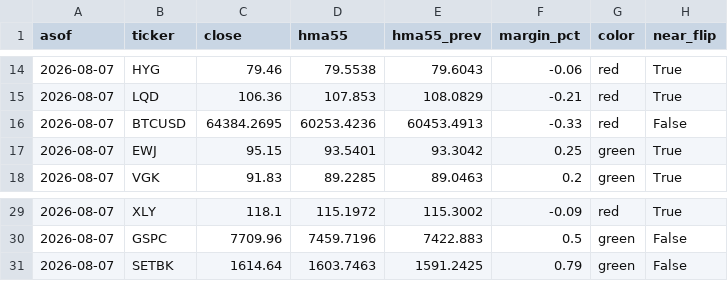
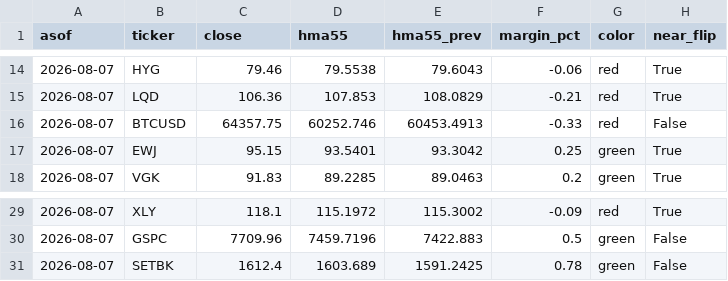
Before and after one commit to 8wy88kzpj9-pixel/hull-price-pipeline, a CSV file: data/hull_weekly.csv, drawn as a sheet; only a part is shown, gaps mark what is left out.

```diff
--- a/data/hull_weekly.csv
+++ b/data/hull_weekly.csv
@@ -15,3 +15,3 @@ asof,ticker,close,hma55,hma55_prev,margin_pct,color,near_flip
 2026-08-07,LQD,106.36,107.853,108.0829,-0.21,red,True
-2026-08-07,BTCUSD,64384.2695,60253.4236,60453.4913,-0.33,red,False
+2026-08-07,BTCUSD,64357.75,60252.746,60453.4913,-0.33,red,False
 2026-08-07,EWJ,95.15,93.5401,93.3042,0.25,green,True
@@ -30,2 +30,2 @@ asof,ticker,close,hma55,hma55_prev,margin_pct,color,near_flip
 2026-08-07,GSPC,7709.96,7459.7196,7422.883,0.5,green,False
-2026-08-07,SETBK,1614.64,1603.7463,1591.2425,0.79,green,False
+2026-08-07,SETBK,1612.4,1603.689,1591.2425,0.78,green,False
```
Also changed, not shown: data/hull3d.csv, data/weekly_closes.csv, 2 other files.
